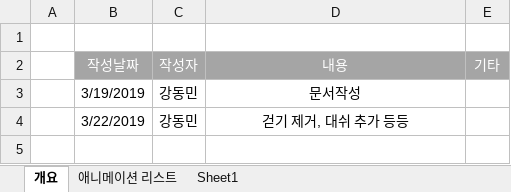
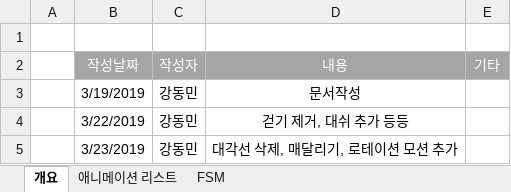
Before and after one commit to kangilgu/Gorilla-box, an Excel workbook: Document/애니메이션 리스트.xlsx, sheet 개요, drawn as a sheet; values as stored, in another font and other column widths than the file's, no borders; the diff names each change by its address in the sheet, - before the commit and + after, or states it on an @@ line.

```diff
--- a/Document/애니메이션 리스트.xlsx (sheet 개요)
+++ b/Document/애니메이션 리스트.xlsx (sheet 개요)
-sheet tab: Sheet1
+sheet tab: FSM
+row 5:  | 3/23/2019 | 강동민 | 대각선 삭제, 매달리기, 로테이션 모션 추가
```
Also changed, not shown: sheet 애니메이션 리스트, sheet FSM, charts or pictures.
